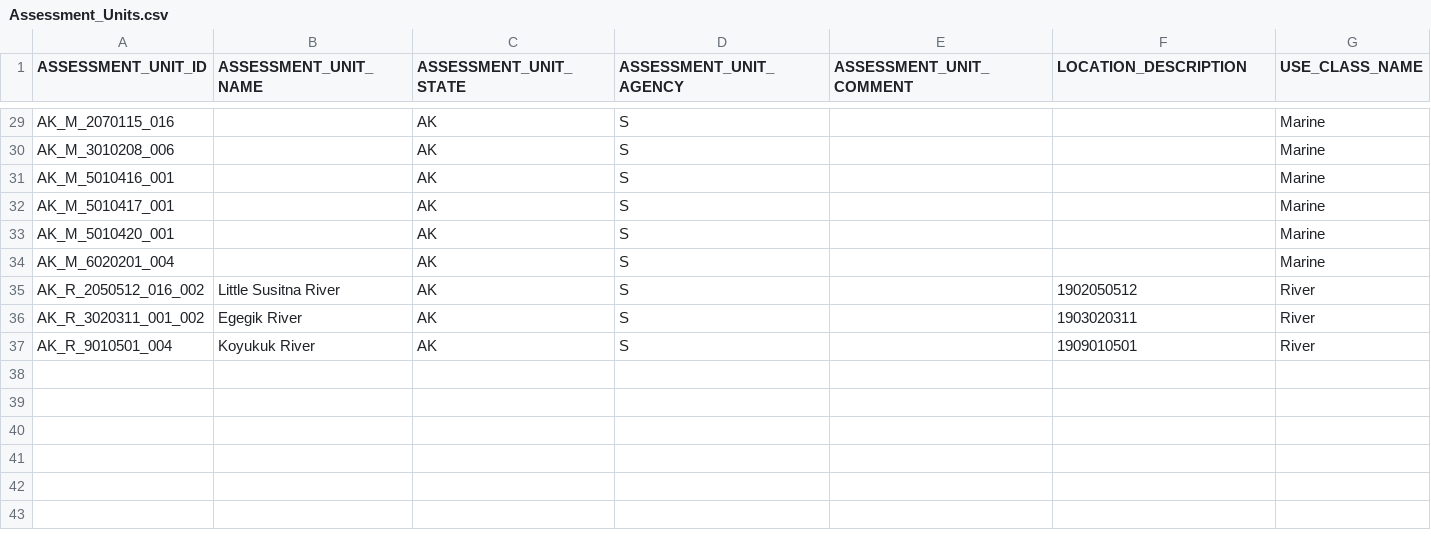
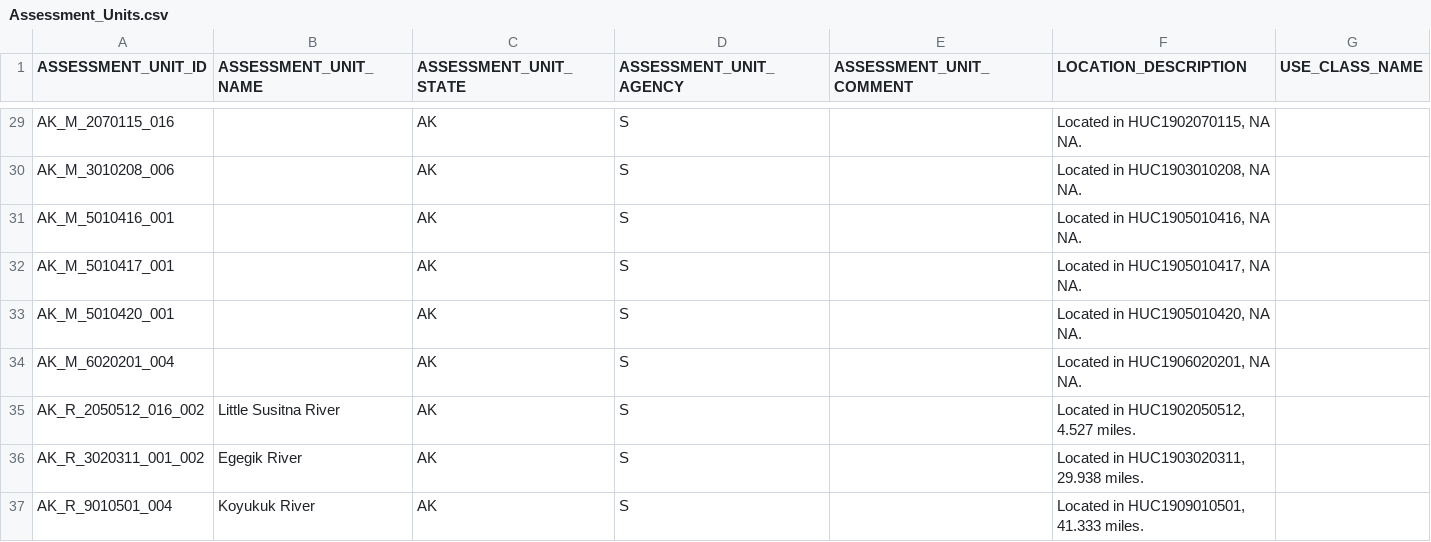
Before and after one commit to petjen25/Alaska_IR_Automation, a CSV file: Output/results/ATTAINS/AU_Batch_Upload/Assessment_Units.csv, drawn as a sheet; only a part is shown, gaps mark what is left out; the diff covers the shown part only; the diff names each change by its address in the sheet, - before the commit and + after, or states it on an @@ line.

```diff
--- a/Output/results/ATTAINS/AU_Batch_Upload/Assessment_Units.csv
+++ b/Output/results/ATTAINS/AU_Batch_Upload/Assessment_Units.csv
-F29 (LOCATION_DESCRIPTION): (empty)
+F29 (LOCATION_DESCRIPTION): Located in HUC1902070115, NA NA.
-G29:G34 (USE_CLASS_NAME): Marine
+G29:G34 (USE_CLASS_NAME): (empty)
-F30 (LOCATION_DESCRIPTION): (empty)
+F30 (LOCATION_DESCRIPTION): Located in HUC1903010208, NA NA.
-F31 (LOCATION_DESCRIPTION): (empty)
+F31 (LOCATION_DESCRIPTION): Located in HUC1905010416, NA NA.
-F32 (LOCATION_DESCRIPTION): (empty)
+F32 (LOCATION_DESCRIPTION): Located in HUC1905010417, NA NA.
-F33 (LOCATION_DESCRIPTION): (empty)
+F33 (LOCATION_DESCRIPTION): Located in HUC1905010420, NA NA.
-F34 (LOCATION_DESCRIPTION): (empty)
+F34 (LOCATION_DESCRIPTION): Located in HUC1906020201, NA NA.
-F35 (LOCATION_DESCRIPTION): 1902050512
+F35 (LOCATION_DESCRIPTION): Located in HUC1902050512, 4.527 miles.
-G35:G37 (USE_CLASS_NAME): River
+G35:G37 (USE_CLASS_NAME): (empty)
-F36 (LOCATION_DESCRIPTION): 1903020311
+F36 (LOCATION_DESCRIPTION): Located in HUC1903020311, 29.938 miles.
-F37 (LOCATION_DESCRIPTION): 1909010501
+F37 (LOCATION_DESCRIPTION): Located in HUC1909010501, 41.333 miles.
```
Also changed, not shown: 54 edited cells elsewhere in this file, Output/results/ATTAINS/AU_Batch_Upload/Locations.csv, Output/results/ATTAINS/AU_Batch_Upload/Water_Types.csv.
